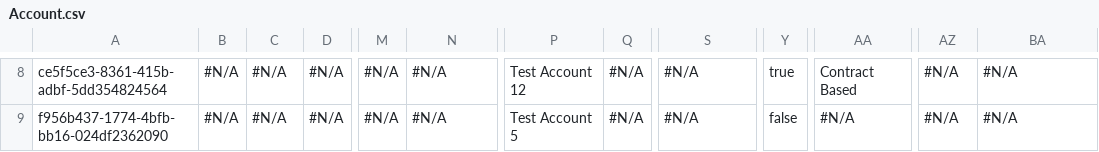
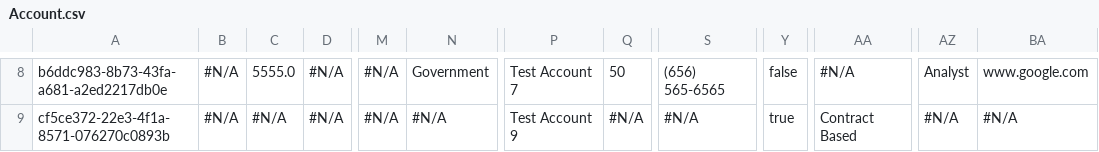
Before and after one commit to Prodlymoover/CPQ--Test-35, a CSV file: Account.csv, drawn as a sheet; only a part is shown, gaps mark what is left out; the diff covers the shown part only; the diff names each change by its address in the sheet, - before the commit and + after, or states it on an @@ line.

Commit message:
Saved data from the control instance into the repository master branch

```diff
--- a/Account.csv
+++ b/Account.csv
-A8: ce5f5ce3-8361-415b-adbf-5dd354824564
+A8: b6ddc983-8b73-43fa-a681-a2ed2217db0e
-C8: #N/A
+C8: 5555.0
-N8: #N/A
+N8: Government
-P8: Test Account 12
+P8: Test Account 7
-Q8: #N/A
+Q8: 50
-S8: #N/A
+S8: (656) 565-6565
-Y8: true
+Y8: false
-AA8: Contract Based
+AA8: #N/A
-AZ8: #N/A
+AZ8: Analyst
-BA8: #N/A
+BA8: www.google.com
-A9: f956b437-1774-4bfb-bb16-024df2362090
+A9: cf5ce372-22e3-4f1a-8571-076270c0893b
-P9: Test Account 5
+P9: Test Account 9
-Y9: false
+Y9: true
-AA9: #N/A
+AA9: Contract Based
```
Also changed, not shown: 30 edited cells elsewhere in this file.
